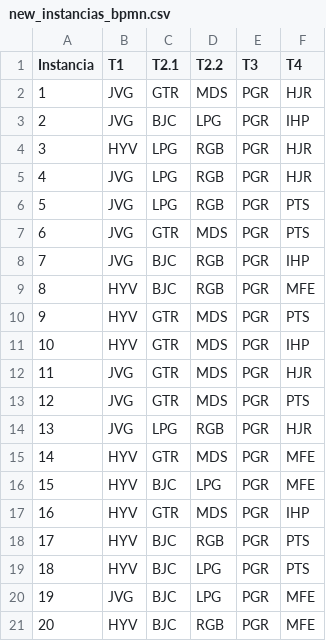
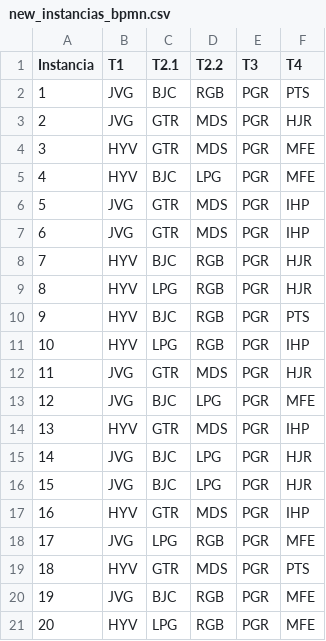
Before and after one commit to STORM-ST01/CAI6-Consulta2, a CSV file: sod_verification/new_instancias_bpmn.csv, drawn as a sheet.

```diff
--- a/sod_verification/new_instancias_bpmn.csv
+++ b/sod_verification/new_instancias_bpmn.csv
@@ -1,21 +1,21 @@
 Instancia,T1,T2.1,T2.2,T3,T4
-1,JVG,GTR,MDS,PGR,HJR
-2,JVG,BJC,LPG,PGR,IHP
-3,HYV,LPG,RGB,PGR,HJR
-4,JVG,LPG,RGB,PGR,HJR
-5,JVG,LPG,RGB,PGR,PTS
-6,JVG,GTR,MDS,PGR,PTS
-7,JVG,BJC,RGB,PGR,IHP
-8,HYV,BJC,RGB,PGR,MFE
-9,HYV,GTR,MDS,PGR,PTS
-10,HYV,GTR,MDS,PGR,IHP
+1,JVG,BJC,RGB,PGR,PTS
+2,JVG,GTR,MDS,PGR,HJR
+3,HYV,GTR,MDS,PGR,MFE
+4,HYV,BJC,LPG,PGR,MFE
+5,JVG,GTR,MDS,PGR,IHP
+6,JVG,GTR,MDS,PGR,IHP
+7,HYV,BJC,RGB,PGR,HJR
+8,HYV,LPG,RGB,PGR,HJR
+9,HYV,BJC,RGB,PGR,PTS
+10,HYV,LPG,RGB,PGR,IHP
 11,JVG,GTR,MDS,PGR,HJR
-12,JVG,GTR,MDS,PGR,PTS
-13,JVG,LPG,RGB,PGR,HJR
-14,HYV,GTR,MDS,PGR,MFE
-15,HYV,BJC,LPG,PGR,MFE
+12,JVG,BJC,LPG,PGR,MFE
+13,HYV,GTR,MDS,PGR,IHP
+14,JVG,BJC,LPG,PGR,HJR
+15,JVG,BJC,LPG,PGR,HJR
 16,HYV,GTR,MDS,PGR,IHP
-17,HYV,BJC,RGB,PGR,PTS
-18,HYV,BJC,LPG,PGR,PTS
-19,JVG,BJC,LPG,PGR,MFE
-20,HYV,BJC,RGB,PGR,MFE
+17,JVG,LPG,RGB,PGR,MFE
+18,HYV,GTR,MDS,PGR,PTS
+19,JVG,BJC,RGB,PGR,MFE
+20,HYV,LPG,RGB,PGR,MFE
```
Also changed, not shown: 7 other files.
